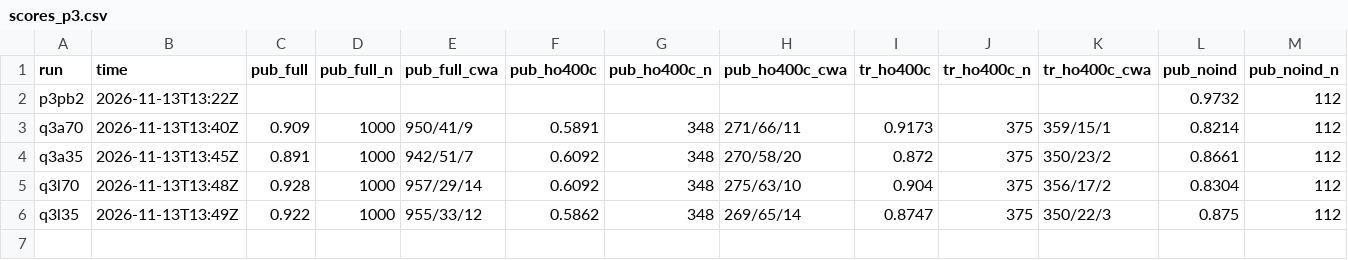
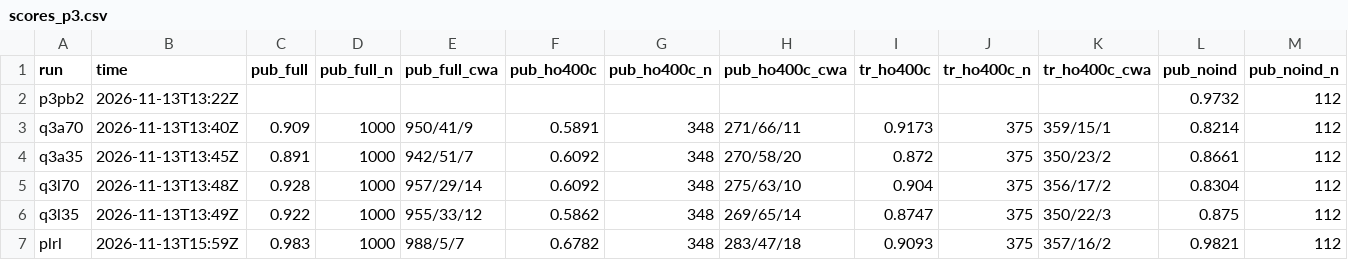
Before and after one commit to lhaochen118-ship-it/ZC, a CSV file: Process/scores_p3.csv, drawn as a sheet; only a part is shown; rows hold the shown columns only; the diff names each change by its address in the sheet, - before the commit and + after, or states it on an @@ line.

```diff
--- a/Process/scores_p3.csv
+++ b/Process/scores_p3.csv
+row 7: plrl | 2026-11-13T15:59Z | 0.983 | 1000 | 988/5/7 | 0.6782 | 348 | 283/47/18 | 0.9093 | 375 | 357/16/2 | 0.9821 | 112
```
Also changed, not shown: 3 other files.
